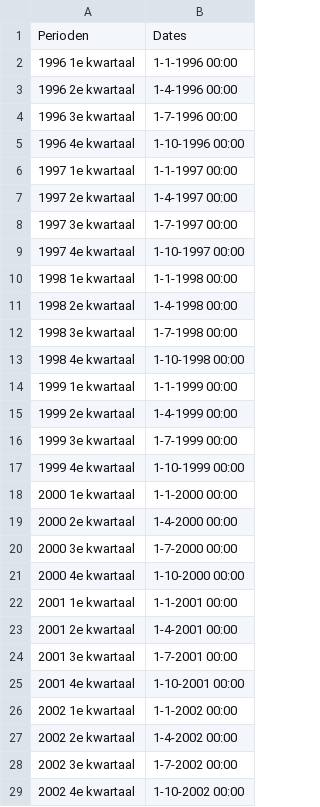
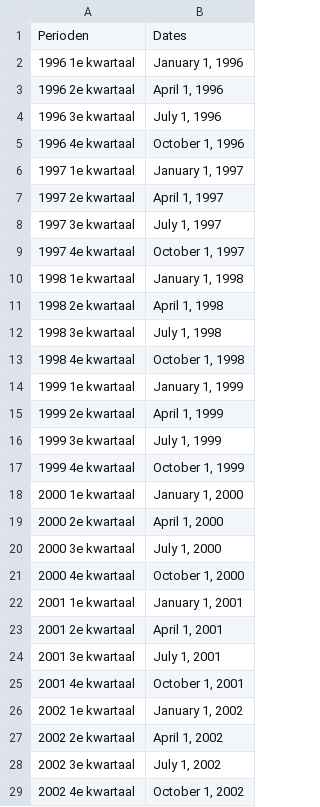
Before and after one commit to upieks/C3_PredictingSickLeave_JADS2022, a CSV file: sickleave_date.csv, drawn as a sheet; only a part is shown; the diff covers the shown part only.

Commit message:
Add files via upload

```diff
--- a/sickleave_date.csv
+++ b/sickleave_date.csv
@@ -1,29 +1,29 @@
 Perioden;Dates
-1996 1e kwartaal;1-1-1996 00:00
-1996 2e kwartaal;1-4-1996 00:00
-1996 3e kwartaal;1-7-1996 00:00
-1996 4e kwartaal;1-10-1996 00:00
-1997 1e kwartaal;1-1-1997 00:00
-1997 2e kwartaal;1-4-1997 00:00
-1997 3e kwartaal;1-7-1997 00:00
-1997 4e kwartaal;1-10-1997 00:00
-1998 1e kwartaal;1-1-1998 00:00
-1998 2e kwartaal;1-4-1998 00:00
-1998 3e kwartaal;1-7-1998 00:00
-1998 4e kwartaal;1-10-1998 00:00
-1999 1e kwartaal;1-1-1999 00:00
-1999 2e kwartaal;1-4-1999 00:00
-1999 3e kwartaal;1-7-1999 00:00
-1999 4e kwartaal;1-10-1999 00:00
-2000 1e kwartaal;1-1-2000 00:00
-2000 2e kwartaal;1-4-2000 00:00
-2000 3e kwartaal;1-7-2000 00:00
-2000 4e kwartaal;1-10-2000 00:00
-2001 1e kwartaal;1-1-2001 00:00
-2001 2e kwartaal;1-4-2001 00:00
-2001 3e kwartaal;1-7-2001 00:00
-2001 4e kwartaal;1-10-2001 00:00
-2002 1e kwartaal;1-1-2002 00:00
-2002 2e kwartaal;1-4-2002 00:00
-2002 3e kwartaal;1-7-2002 00:00
-2002 4e kwartaal;1-10-2002 00:00
+1996 1e kwartaal;January 1, 1996
+1996 2e kwartaal;April 1, 1996
+1996 3e kwartaal;July 1, 1996
+1996 4e kwartaal;October 1, 1996
+1997 1e kwartaal;January 1, 1997
+1997 2e kwartaal;April 1, 1997
+1997 3e kwartaal;July 1, 1997
+1997 4e kwartaal;October 1, 1997
+1998 1e kwartaal;January 1, 1998
+1998 2e kwartaal;April 1, 1998
+1998 3e kwartaal;July 1, 1998
+1998 4e kwartaal;October 1, 1998
+1999 1e kwartaal;January 1, 1999
+1999 2e kwartaal;April 1, 1999
+1999 3e kwartaal;July 1, 1999
+1999 4e kwartaal;October 1, 1999
+2000 1e kwartaal;January 1, 2000
+2000 2e kwartaal;April 1, 2000
+2000 3e kwartaal;July 1, 2000
+2000 4e kwartaal;October 1, 2000
+2001 1e kwartaal;January 1, 2001
+2001 2e kwartaal;April 1, 2001
+2001 3e kwartaal;July 1, 2001
+2001 4e kwartaal;October 1, 2001
+2002 1e kwartaal;January 1, 2002
+2002 2e kwartaal;April 1, 2002
+2002 3e kwartaal;July 1, 2002
+2002 4e kwartaal;October 1, 2002
```
Also changed, not shown: 78 edited cells elsewhere in this file.
